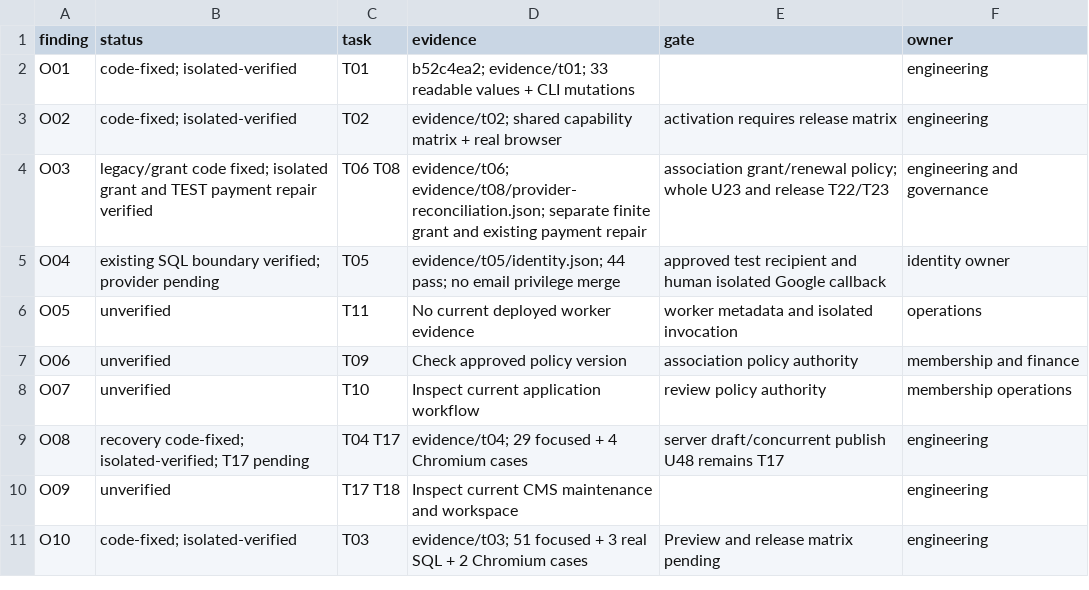
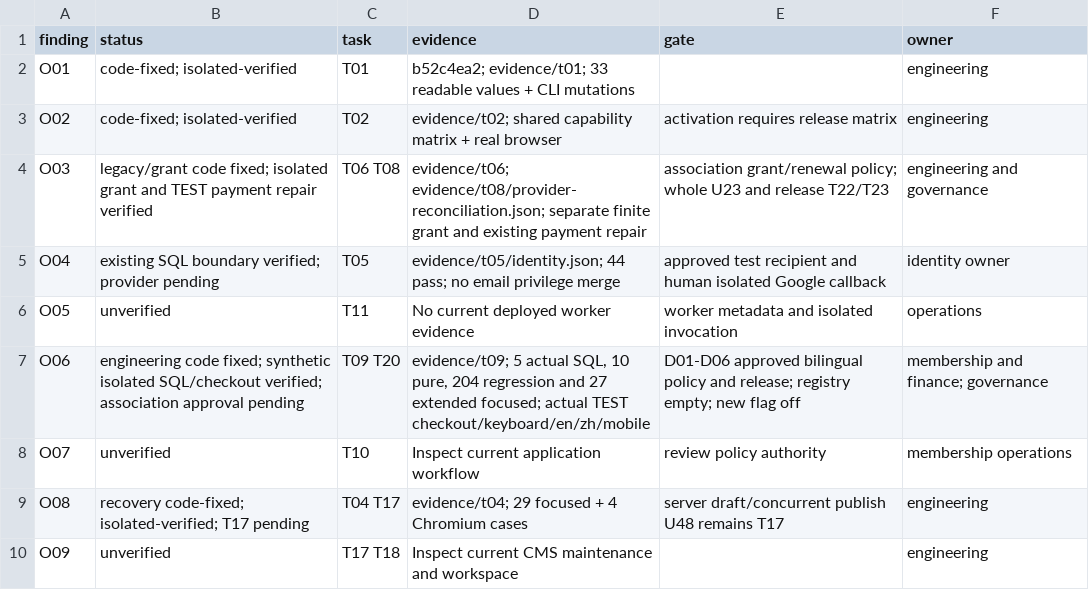
Before and after one commit to YNWAforever/hkwtia, a CSV file: docs/audits/hkwtia-2026-10-01-remediation/status.csv, drawn as a sheet; only a part is shown; the shorter side is filled out with more unchanged rows.

```diff
--- a/docs/audits/hkwtia-2026-10-01-remediation/status.csv
+++ b/docs/audits/hkwtia-2026-10-01-remediation/status.csv
@@ -6,3 +6,3 @@
 "O05","unverified","T11","No current deployed worker evidence","worker metadata and isolated invocation","operations"
-"O06","unverified","T09","Check approved policy version","association policy authority","membership and finance"
+"O06","engineering code fixed; synthetic isolated SQL/checkout verified; association approval pending","T09 T20","evidence/t09; 5 actual SQL, 10 pure, 204 regression and 27 extended focused; actual TEST checkout/keyboard/en/zh/mobile","D01-D06 approved bilingual policy and release; registry empty; new flag off","membership and finance; governance"
 "O07","unverified","T10","Inspect current application workflow","review policy authority","membership operations"
```
Also changed, not shown: docs/audits/hkwtia-2026-10-01-remediation/acceptance.csv, 32 other files.
